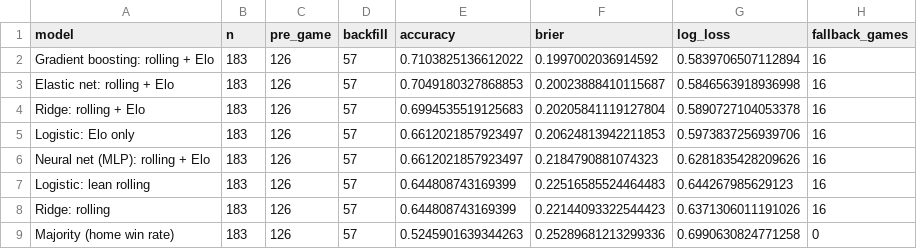
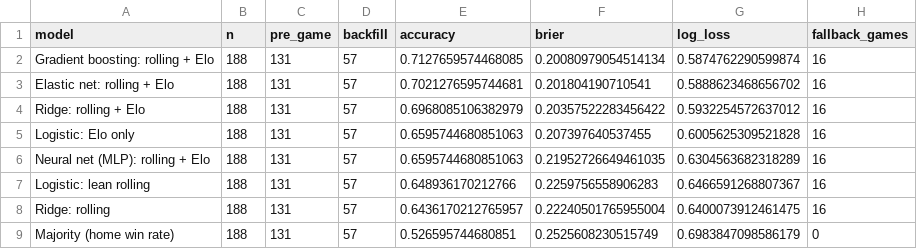
Before and after one commit to kalebcoleman/nba-modeling, a CSV file: live/summary_2027.csv, drawn as a sheet.

```diff
--- a/live/summary_2027.csv
+++ b/live/summary_2027.csv
@@ -1,9 +1,9 @@
 model,n,pre_game,backfill,accuracy,brier,log_loss,fallback_games
-Gradient boosting: rolling + Elo,183,126,57,0.7103825136612022,0.1997002036914592,0.5839706507112894,16
-Elastic net: rolling + Elo,183,126,57,0.7049180327868853,0.20023888410115687,0.5846563918936998,16
-Ridge: rolling + Elo,183,126,57,0.6994535519125683,0.20205841119127804,0.5890727104053378,16
-Logistic: Elo only,183,126,57,0.6612021857923497,0.20624813942211853,0.5973837256939706,16
-Neural net (MLP): rolling + Elo,183,126,57,0.6612021857923497,0.2184790881074323,0.6281835428209626,16
-Logistic: lean rolling,183,126,57,0.644808743169399,0.22516585524464483,0.644267985629123,16
-Ridge: rolling,183,126,57,0.644808743169399,0.22144093322544423,0.6371306011191026,16
-Majority (home win rate),183,126,57,0.5245901639344263,0.25289681213299336,0.6990630824771258,0
+Gradient boosting: rolling + Elo,188,131,57,0.7127659574468085,0.20080979054514134,0.5874762290599874,16
+Elastic net: rolling + Elo,188,131,57,0.7021276595744681,0.201804190710541,0.5888623468656702,16
+Ridge: rolling + Elo,188,131,57,0.6968085106382979,0.20357522283456422,0.5932254572637012,16
+Logistic: Elo only,188,131,57,0.6595744680851063,0.207397640537455,0.6005625309521828,16
+Neural net (MLP): rolling + Elo,188,131,57,0.6595744680851063,0.21952726649461035,0.6304563682318289,16
+Logistic: lean rolling,188,131,57,0.648936170212766,0.2259756558906283,0.6466591268807367,16
+Ridge: rolling,188,131,57,0.6436170212765957,0.22240501765955004,0.6400073912461475,16
+Majority (home win rate),188,131,57,0.526595744680851,0.2525608230515749,0.6983847098586179,0
```
Also changed, not shown: live/scored_2027.csv, 1 other file.
